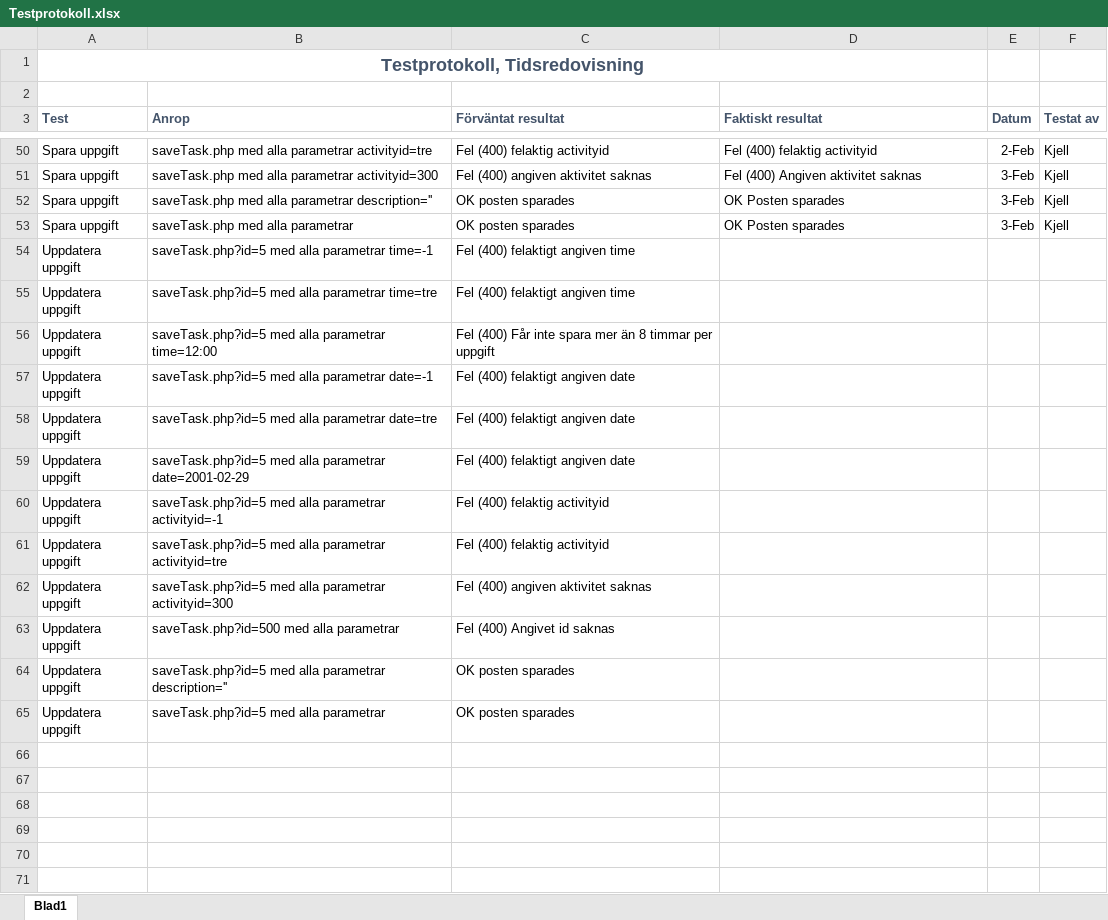
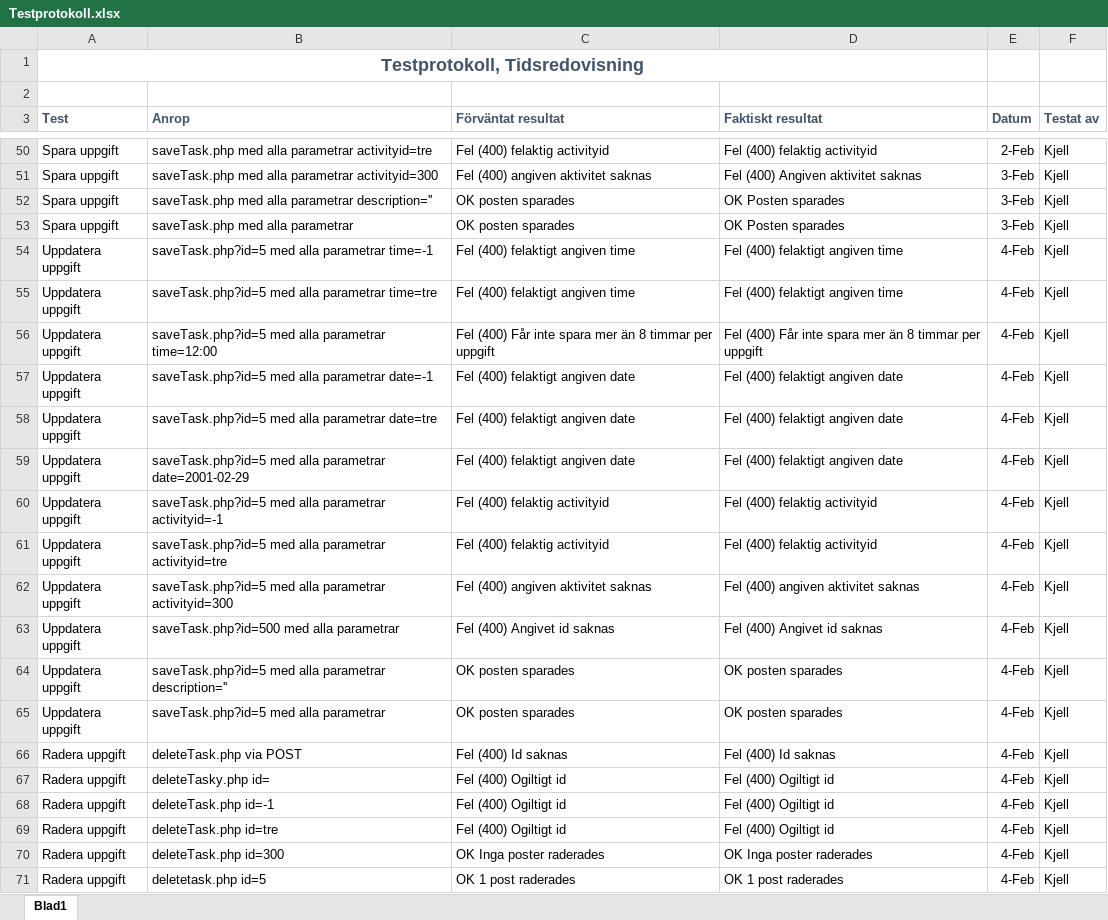
Before and after one commit to kjell-hansen/IT20-PHP, an Excel workbook: tidsapp/Dokumentation/Testprotokoll.xlsx, sheet Blad1, drawn as a sheet; only a part is shown, gaps mark what is left out; values as stored, in another font and other column widths than the file's, no borders; the diff names each change by its address in the sheet, - before the commit and + after, or states it on an @@ line.

Commit message:
Uppdatera uppgift klar

```diff
--- a/tidsapp/Dokumentation/Testprotokoll.xlsx (sheet Blad1)
+++ b/tidsapp/Dokumentation/Testprotokoll.xlsx (sheet Blad1)
-D54:D55 (Faktiskt resultat): (empty)
+D54:D55 (Faktiskt resultat): Fel (400) felaktigt angiven time
-E54:E65 (Datum): (empty)
+E54:E65 (Datum): 4-Feb
-F54:F65 (Testat av): (empty)
+F54:F65 (Testat av): Kjell
-D56 (Faktiskt resultat): (empty)
+D56 (Faktiskt resultat): Fel (400) Får inte spara mer än 8 timmar per uppgift
-D57:D59 (Faktiskt resultat): (empty)
+D57:D59 (Faktiskt resultat): Fel (400) felaktigt angiven date
-D60:D61 (Faktiskt resultat): (empty)
+D60:D61 (Faktiskt resultat): Fel (400) felaktig activityid
-D62 (Faktiskt resultat): (empty)
+D62 (Faktiskt resultat): Fel (400) angiven aktivitet saknas
-D63 (Faktiskt resultat): (empty)
+D63 (Faktiskt resultat): Fel (400) Angivet id saknas
-D64:D65 (Faktiskt resultat): (empty)
+D64:D65 (Faktiskt resultat): OK posten sparades
+row 66: Radera uppgift | deleteTask.php via POST | Fel (400) Id saknas | Fel (400) Id saknas | 4-Feb | Kjell
+row 67: Radera uppgift | deleteTasky.php id= | Fel (400) Ogiltigt id | Fel (400) Ogiltigt id | 4-Feb | Kjell
+row 68: Radera uppgift | deleteTask.php id=-1 | Fel (400) Ogiltigt id | Fel (400) Ogiltigt id | 4-Feb | Kjell
+row 69: Radera uppgift | deleteTask.php id=tre | Fel (400) Ogiltigt id | Fel (400) Ogiltigt id | 4-Feb | Kjell
+row 70: Radera uppgift | deleteTask.php id=300 | OK Inga poster raderades | OK Inga poster raderades | 4-Feb | Kjell
+row 71: Radera uppgift | deletetask.php id=5 | OK 1 post raderades | OK 1 post raderades | 4-Feb | Kjell
```
Also changed, not shown: 1 other file.
